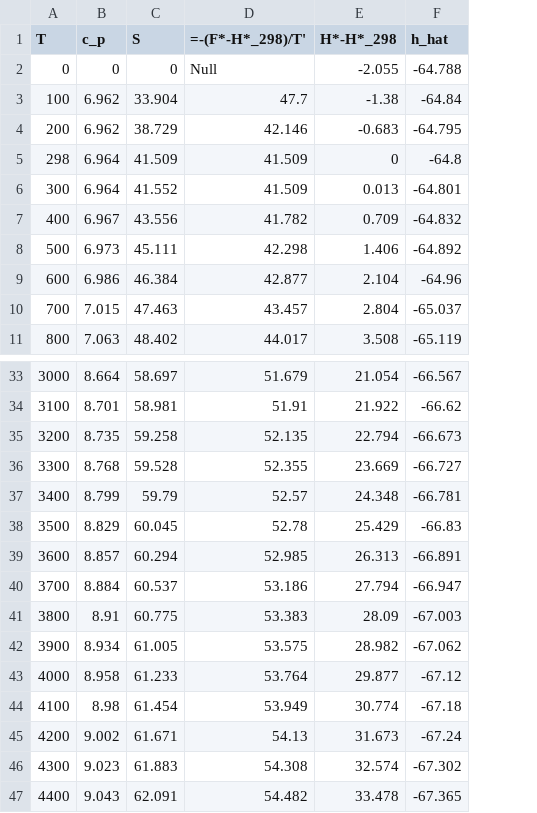
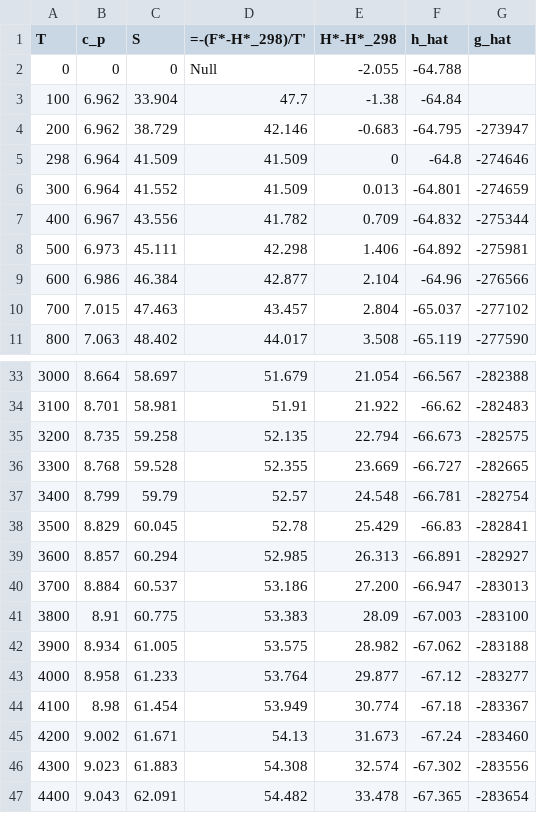
Before and after one commit to Carmeisel101/SSME_performance, a CSV file: tables/HydrogenFluoride_HF_table.csv, drawn as a sheet; only a part is shown, gaps mark what is left out; the diff names each change by its address in the sheet, - before the commit and + after, or states it on an @@ line.

```diff
--- a/tables/HydrogenFluoride_HF_table.csv
+++ b/tables/HydrogenFluoride_HF_table.csv
+column G (g_hat), rows 4-11: -273947 | -274646 | -274659 | -275344 | -275981 | -276566 | -277102 | -277590; rows 33-47: -282388 | -282483 | -282575 | -282665 | -282754 | -282841 | -282927 | -283013 | -283100 | -283188 | -283277 | -283367 | -283460 | -283556 | -283654
-E37 (H*-H*_298): 24.348
+E37 (H*-H*_298): 24.548
-E40 (H*-H*_298): 27.794
+E40 (H*-H*_298): 27.200
```
Also changed, not shown: tables/Fluorine_F2_table.csv, tables/H_table.csv, 9 other files.
